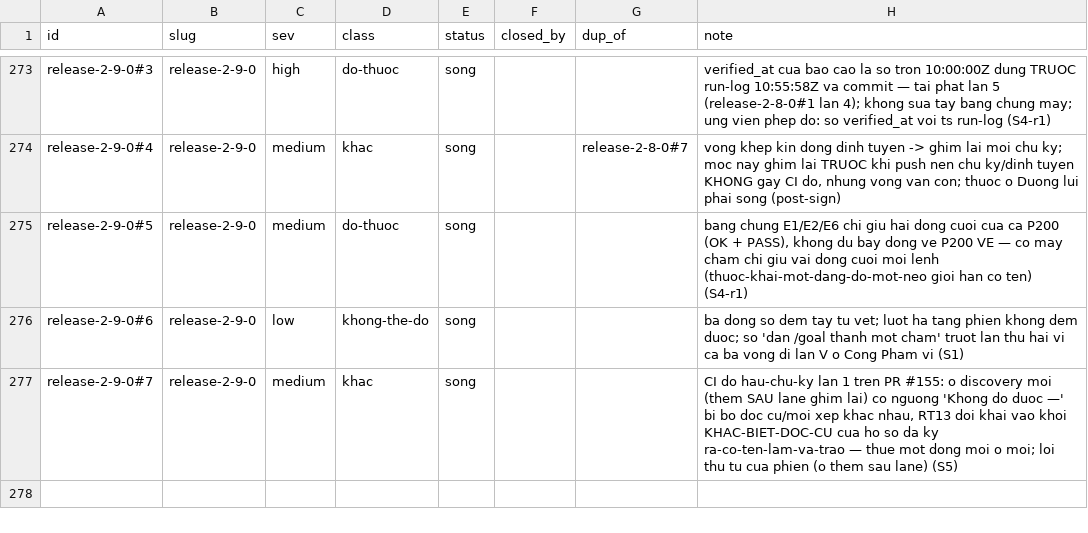
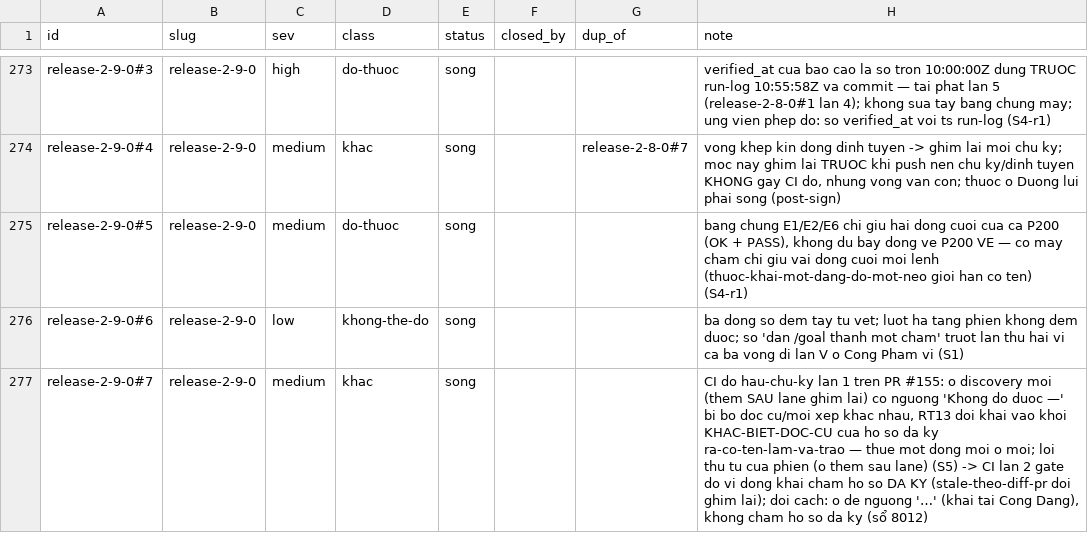
Before and after one commit to phanlemanh/acceptance-gate-kit, a TSV file: docs/research/known-limits-ledger.tsv, drawn as a sheet; only a part is shown, gaps mark what is left out.

```diff
--- a/docs/research/known-limits-ledger.tsv
+++ b/docs/research/known-limits-ledger.tsv
@@ -276,2 +276,2 @@ release-2-9-0#5	release-2-9-0	medium	do-thuoc	song			bang chung E1/E2/E6 chi giu
 release-2-9-0#6	release-2-9-0	low	khong-the-do	song			ba dong so dem tay tu vet; luot ha tang phien khong dem duoc; so 'dan /goal thanh mot cham' truot lan thu hai vi ca ba vong di lan V o Cong Pham vi (S1)
-release-2-9-0#7	release-2-9-0	medium	khac	song			CI do hau-chu-ky lan 1 tren PR #155: o discovery moi (them SAU lane ghim lai) co nguong 'Khong do duoc —' bi bo doc cu/moi xep khac nhau, RT13 doi khai vao khoi KHAC-BIET-DOC-CU cua ho so da ky ra-co-ten-lam-va-trao — thue mot dong moi o moi; loi thu tu cua phien (o them sau lane) (S5)
+release-2-9-0#7	release-2-9-0	medium	khac	song			CI do hau-chu-ky lan 1 tren PR #155: o discovery moi (them SAU lane ghim lai) co nguong 'Khong do duoc —' bi bo doc cu/moi xep khac nhau, RT13 doi khai vao khoi KHAC-BIET-DOC-CU cua ho so da ky ra-co-ten-lam-va-trao — thue mot dong moi o moi; loi thu tu cua phien (o them sau lane) (S5) -> CI lan 2 gate do vi dong khai cham ho so DA KY (stale-theo-diff-pr doi ghim lai); doi cach: o de nguong '…' (khai tai Cong Dang), khong cham ho so da ky (sổ 8012)
```
Also changed, not shown: 3 other files.
